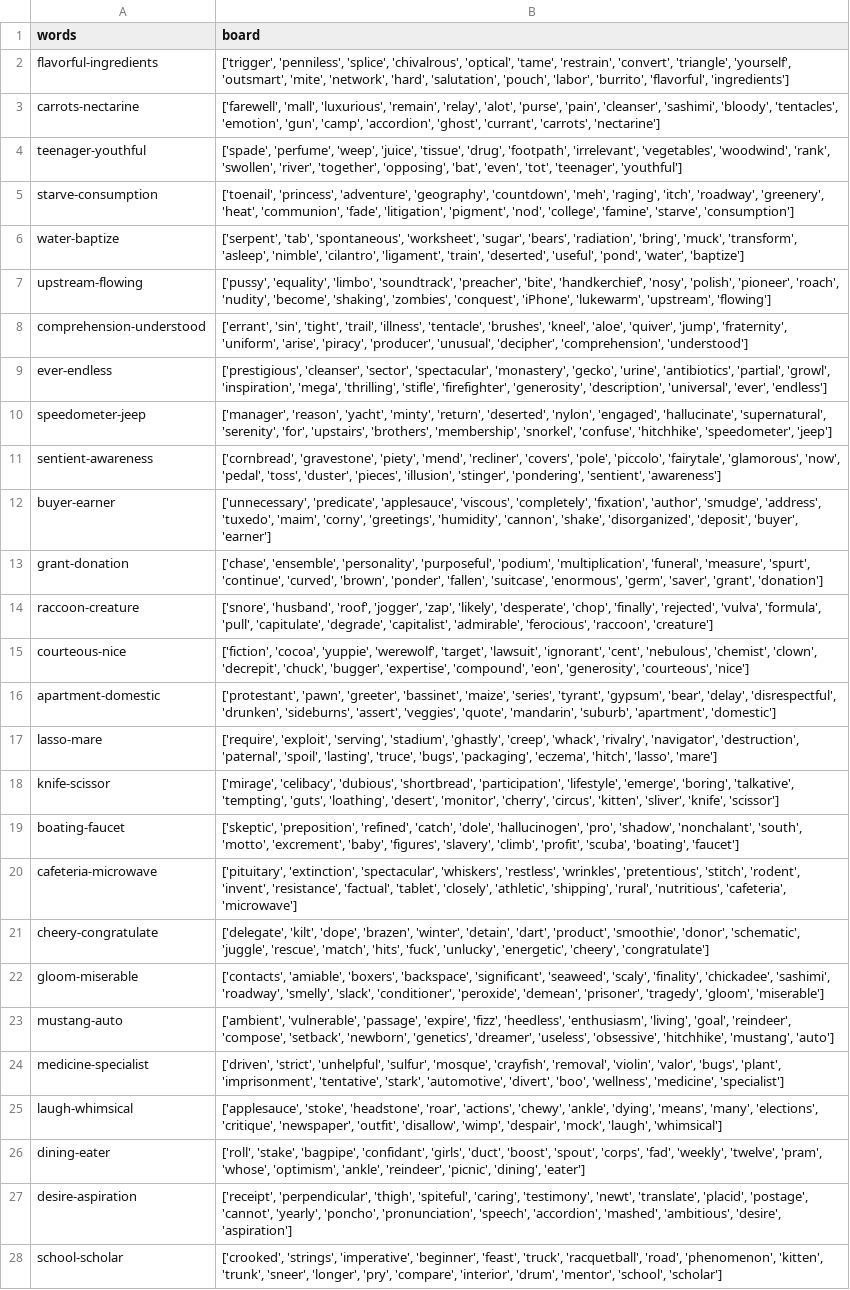
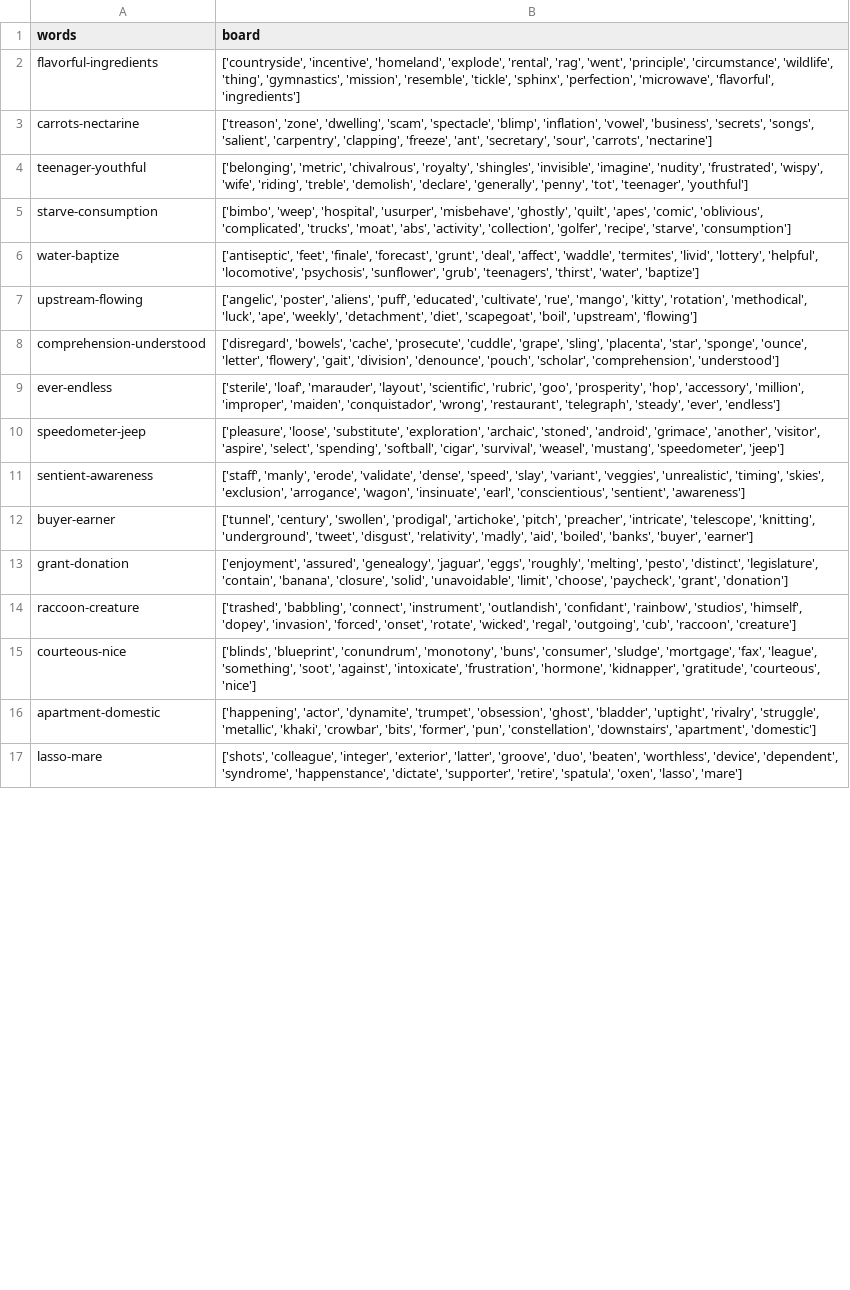
Before and after one commit to thelexiconlab/value-probability-study, a CSV file: data/boards.csv, drawn as a sheet; only a part is shown; removed rows and columns are numbered as before the commit, all else as after; the diff covers the shown part only; the diff names each change by its address in the sheet, - before the commit and + after, or states it on an @@ line.

```diff
--- a/data/boards.csv
+++ b/data/boards.csv
-B2 (board): ['trigger', 'penniless', 'splice', 'chivalrous', 'optical', 'tame', 'restrain', 'convert', 'triangle', 'yourself', 'outsmart', 'mite', 'network', 'hard', 'salutation', 'pouch', 'labor', 'burrito', 'flavorful', 'ingredients']
+B2 (board): ['countryside', 'incentive', 'homeland', 'explode', 'rental', 'rag', 'went', 'principle', 'circumstance', 'wildlife', 'thing', 'gymnastics', 'mission', 'resemble', 'tickle', 'sphinx', 'perfection', 'microwave', 'flavorful', 'ingredients']
-B3 (board): ['farewell', 'mall', 'luxurious', 'remain', 'relay', 'alot', 'purse', 'pain', 'cleanser', 'sashimi', 'bloody', 'tentacles', 'emotion', 'gun', 'camp', 'accordion', 'ghost', 'currant', 'carrots', 'nectarine']
+B3 (board): ['treason', 'zone', 'dwelling', 'scam', 'spectacle', 'blimp', 'inflation', 'vowel', 'business', 'secrets', 'songs', 'salient', 'carpentry', 'clapping', 'freeze', 'ant', 'secretary', 'sour', 'carrots', 'nectarine']
-B4 (board): ['spade', 'perfume', 'weep', 'juice', 'tissue', 'drug', 'footpath', 'irrelevant', 'vegetables', 'woodwind', 'rank', 'swollen', 'river', 'together', 'opposing', 'bat', 'even', 'tot', 'teenager',…
+B4 (board): ['belonging', 'metric', 'chivalrous', 'royalty', 'shingles', 'invisible', 'imagine', 'nudity', 'frustrated', 'wispy', 'wife', 'riding', 'treble', 'demolish', 'declare', 'generally', 'penny', 'tot', 'teenager',…
-B5 (board): ['toenail', 'princess', 'adventure', 'geography', 'countdown', 'meh', 'raging', 'itch', 'roadway', 'greenery', 'heat', 'communion', 'fade', 'litigation', 'pigment', 'nod', 'college', 'famine', 'starve', 'consumption']
+B5 (board): ['bimbo', 'weep', 'hospital', 'usurper', 'misbehave', 'ghostly', 'quilt', 'apes', 'comic', 'oblivious', 'complicated', 'trucks', 'moat', 'abs', 'activity', 'collection', 'golfer', 'recipe', 'starve', 'consumption']
-B6 (board): ['serpent', 'tab', 'spontaneous', 'worksheet', 'sugar', 'bears', 'radiation', 'bring', 'muck', 'transform', 'asleep', 'nimble', 'cilantro', 'ligament', 'train', 'deserted', 'useful', 'pond', 'water', 'baptize']
+B6 (board): ['antiseptic', 'feet', 'finale', 'forecast', 'grunt', 'deal', 'affect', 'waddle', 'termites', 'livid', 'lottery', 'helpful', 'locomotive', 'psychosis', 'sunflower', 'grub', 'teenagers', 'thirst', 'water', 'baptize']
-B7 (board): ['pussy', 'equality', 'limbo', 'soundtrack', 'preacher', 'bite', 'handkerchief', 'nosy', 'polish', 'pioneer', 'roach', 'nudity', 'become', 'shaking', 'zombies', 'conquest', 'iPhone', 'lukewarm', 'upstream', 'flowing']
+B7 (board): ['angelic', 'poster', 'aliens', 'puff', 'educated', 'cultivate', 'rue', 'mango', 'kitty', 'rotation', 'methodical', 'luck', 'ape', 'weekly', 'detachment', 'diet', 'scapegoat', 'boil', 'upstream', 'flowing']
-B8 (board): ['errant', 'sin', 'tight', 'trail', 'illness', 'tentacle', 'brushes', 'kneel', 'aloe', 'quiver', 'jump', 'fraternity', 'uniform', 'arise', 'piracy', 'producer', 'unusual', 'decipher', 'comprehension', 'understood']
+B8 (board): ['disregard', 'bowels', 'cache', 'prosecute', 'cuddle', 'grape', 'sling', 'placenta', 'star', 'sponge', 'ounce', 'letter', 'flowery', 'gait', 'division', 'denounce', 'pouch', 'scholar', 'comprehension', 'understood']
-B9 (board): ['prestigious', 'cleanser', 'sector', 'spectacular', 'monastery', 'gecko', 'urine', 'antibiotics', 'partial', 'growl', 'inspiration', 'mega', 'thrilling', 'stifle', 'firefighter', 'generosity', 'description', 'universal', 'ever', 'endless']
+B9 (board): ['sterile', 'loaf', 'marauder', 'layout', 'scientific', 'rubric', 'goo', 'prosperity', 'hop', 'accessory', 'million', 'improper', 'maiden', 'conquistador', 'wrong', 'restaurant', 'telegraph', 'steady', 'ever', 'endless']
-B10 (board): ['manager', 'reason', 'yacht', 'minty', 'return', 'deserted', 'nylon', 'engaged', 'hallucinate', 'supernatural', 'serenity', 'for', 'upstairs', 'brothers', 'membership', 'snorkel', 'confuse', 'hitchhike', 'speedometer', 'jeep']
+B10 (board): ['pleasure', 'loose', 'substitute', 'exploration', 'archaic', 'stoned', 'android', 'grimace', 'another', 'visitor', 'aspire', 'select', 'spending', 'softball', 'cigar', 'survival', 'weasel', 'mustang', 'speedometer', 'jeep']
-B11 (board): ['cornbread', 'gravestone', 'piety', 'mend', 'recliner', 'covers', 'pole', 'piccolo', 'fairytale', 'glamorous', 'now', 'pedal', 'toss', 'duster', 'pieces', 'illusion', 'stinger', 'pondering', 'sentient', 'awareness']
+B11 (board): ['staff', 'manly', 'erode', 'validate', 'dense', 'speed', 'slay', 'variant', 'veggies', 'unrealistic', 'timing', 'skies', 'exclusion', 'arrogance', 'wagon', 'insinuate', 'earl', 'conscientious', 'sentient', 'awareness']
-B12 (board): ['unnecessary', 'predicate', 'applesauce', 'viscous', 'completely', 'fixation', 'author', 'smudge', 'address', 'tuxedo', 'maim', 'corny', 'greetings', 'humidity', 'cannon', 'shake', 'disorganized', 'deposit', 'buyer', 'earner']
+B12 (board): ['tunnel', 'century', 'swollen', 'prodigal', 'artichoke', 'pitch', 'preacher', 'intricate', 'telescope', 'knitting', 'underground', 'tweet', 'disgust', 'relativity', 'madly', 'aid', 'boiled', 'banks', 'buyer', 'earner']
-B13 (board): ['chase', 'ensemble', 'personality', 'purposeful', 'podium', 'multiplication', 'funeral', 'measure', 'spurt', 'continue', 'curved', 'brown', 'ponder', 'fallen', 'suitcase', 'enormous', 'germ', 'saver', 'grant', 'donation']
+B13 (board): ['enjoyment', 'assured', 'genealogy', 'jaguar', 'eggs', 'roughly', 'melting', 'pesto', 'distinct', 'legislature', 'contain', 'banana', 'closure', 'solid', 'unavoidable', 'limit', 'choose', 'paycheck', 'grant', 'donation']
-B14 (board): ['snore', 'husband', 'roof', 'jogger', 'zap', 'likely', 'desperate', 'chop', 'finally', 'rejected', 'vulva', 'formula', 'pull', 'capitulate', 'degrade', 'capitalist', 'admirable', 'ferocious', 'raccoon', 'creature']
+B14 (board): ['trashed', 'babbling', 'connect', 'instrument', 'outlandish', 'confidant', 'rainbow', 'studios', 'himself', 'dopey', 'invasion', 'forced', 'onset', 'rotate', 'wicked', 'regal', 'outgoing', 'cub', 'raccoon', 'creature']
-B15 (board): ['fiction', 'cocoa', 'yuppie', 'werewolf', 'target', 'lawsuit', 'ignorant', 'cent', 'nebulous', 'chemist', 'clown', 'decrepit', 'chuck', 'bugger', 'expertise', 'compound', 'eon', 'generosity', 'courteous', 'nice']
+B15 (board): ['blinds', 'blueprint', 'conundrum', 'monotony', 'buns', 'consumer', 'sludge', 'mortgage', 'fax', 'league', 'something', 'soot', 'against', 'intoxicate', 'frustration', 'hormone', 'kidnapper', 'gratitude', 'courteous', 'nice']
-B16 (board): ['protestant', 'pawn', 'greeter', 'bassinet', 'maize', 'series', 'tyrant', 'gypsum', 'bear', 'delay', 'disrespectful', 'drunken', 'sideburns', 'assert', 'veggies', 'quote', 'mandarin', 'suburb', 'apartment', 'domestic']
+B16 (board): ['happening', 'actor', 'dynamite', 'trumpet', 'obsession', 'ghost', 'bladder', 'uptight', 'rivalry', 'struggle', 'metallic', 'khaki', 'crowbar', 'bits', 'former', 'pun', 'constellation', 'downstairs', 'apartment', 'domestic']
-B17 (board): ['require', 'exploit', 'serving', 'stadium', 'ghastly', 'creep', 'whack', 'rivalry', 'navigator', 'destruction', 'paternal', 'spoil', 'lasting', 'truce', 'bugs', 'packaging', 'eczema', 'hitch', 'lasso', 'mare']
+B17 (board): ['shots', 'colleague', 'integer', 'exterior', 'latter', 'groove', 'duo', 'beaten', 'worthless', 'device', 'dependent', 'syndrome', 'happenstance', 'dictate', 'supporter', 'retire', 'spatula', 'oxen', 'lasso', 'mare']
-row 18: knife-scissor | ['mirage', 'celibacy', 'dubious', 'shortbread', 'participation', 'lifestyle', 'emerge', 'boring', 'talkative', 'tempting', 'guts', 'loathing', 'desert', 'monitor', 'cherry', 'circus', 'kitten', 'sliver', 'knife', 'scissor']
-row 19: boating-faucet | ['skeptic', 'preposition', 'refined', 'catch', 'dole', 'hallucinogen', 'pro', 'shadow', 'nonchalant', 'south', 'motto', 'excrement', 'baby', 'figures', 'slavery', 'climb', 'profit', 'scuba', 'boating', 'faucet']
-row 20: cafeteria-microwave | ['pituitary', 'extinction', 'spectacular', 'whiskers', 'restless', 'wrinkles', 'pretentious', 'stitch', 'rodent', 'invent', 'resistance', 'factual', 'tablet', 'closely', 'athletic', 'shipping', 'rural', 'nutritious', 'cafeteria', 'microwave']
-row 21: cheery-congratulate | ['delegate', 'kilt', 'dope', 'brazen', 'winter', 'detain', 'dart', 'product', 'smoothie', 'donor', 'schematic', 'juggle', 'rescue', 'match', 'hits', 'fuck', 'unlucky', 'energetic', 'cheery', 'congratulate']
-row 22: gloom-miserable | ['contacts', 'amiable', 'boxers', 'backspace', 'significant', 'seaweed', 'scaly', 'finality', 'chickadee', 'sashimi', 'roadway', 'smelly', 'slack', 'conditioner', 'peroxide', 'demean', 'prisoner', 'tragedy', 'gloom', 'miserable']
-row 23: mustang-auto | ['ambient', 'vulnerable', 'passage', 'expire', 'fizz', 'heedless', 'enthusiasm', 'living', 'goal', 'reindeer', 'compose', 'setback', 'newborn', 'genetics', 'dreamer', 'useless', 'obsessive', 'hitchhike', 'mustang', 'auto']
-row 24: medicine-specialist | ['driven', 'strict', 'unhelpful', 'sulfur', 'mosque', 'crayfish', 'removal', 'violin', 'valor', 'bugs', 'plant', 'imprisonment', 'tentative', 'stark', 'automotive', 'divert', 'boo', 'wellness', 'medicine', 'specialist']
-row 25: laugh-whimsical | ['applesauce', 'stoke', 'headstone', 'roar', 'actions', 'chewy', 'ankle', 'dying', 'means', 'many', 'elections', 'critique', 'newspaper', 'outfit', 'disallow', 'wimp', 'despair', 'mock', 'laugh', 'whimsical']
-row 26: dining-eater | ['roll', 'stake', 'bagpipe', 'confidant', 'girls', 'duct', 'boost', 'spout', 'corps', 'fad', 'weekly', 'twelve', 'pram', 'whose', 'optimism', 'ankle', 'reindeer', 'picnic', 'dining', 'eater']
-row 27: desire-aspiration | ['receipt', 'perpendicular', 'thigh', 'spiteful', 'caring', 'testimony', 'newt', 'translate', 'placid', 'postage', 'cannot', 'yearly', 'poncho', 'pronunciation', 'speech', 'accordion', 'mashed', 'ambitious', 'desire', 'aspiration']
-row 28: school-scholar | ['crooked', 'strings', 'imperative', 'beginner', 'feast', 'truck', 'racquetball', 'road', 'phenomenon', 'kitten', 'trunk', 'sneer', 'longer', 'pry', 'compare', 'interior', 'drum', 'mentor', 'school', 'scholar']
```
Also changed, not shown: 47 added rows, 32 removed rows and 2 edited cells elsewhere in this file, data/clues.csv, data/targets.csv, 5 other files.
